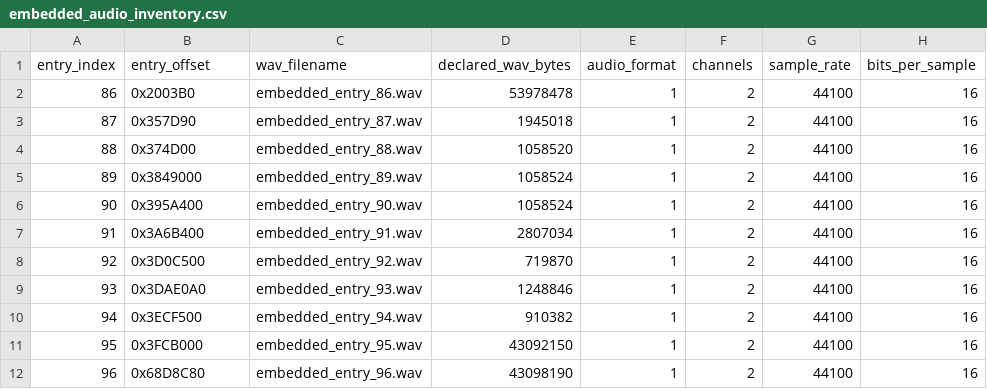
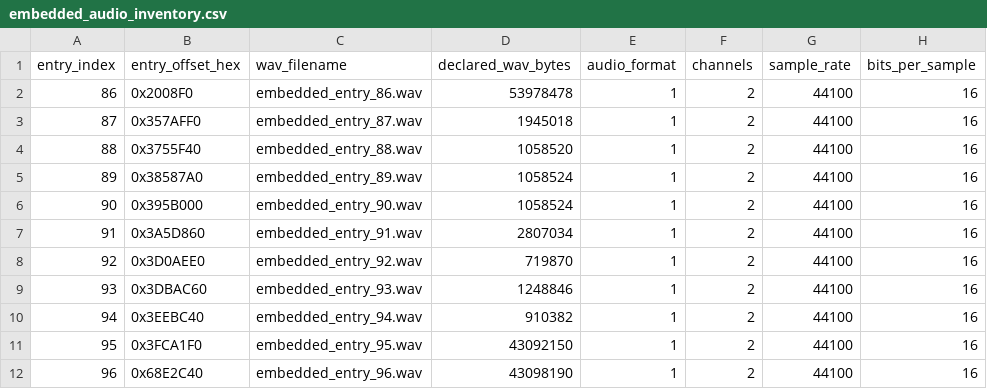
Before and after one commit to Ksvetikas/StrikeMultiPadEditor, a CSV file: analysis/Backup005/embedded_audio_inventory.csv, drawn as a sheet.

Commit message:
Correct embedded WAV entry offsets

```diff
--- a/analysis/Backup005/embedded_audio_inventory.csv
+++ b/analysis/Backup005/embedded_audio_inventory.csv
@@ -1,12 +1,12 @@
-entry_index,entry_offset,wav_filename,declared_wav_bytes,audio_format,channels,sample_rate,bits_per_sample
-86,0x2003B0,embedded_entry_86.wav,53978478,1,2,44100,16
-87,0x357D90,embedded_entry_87.wav,1945018,1,2,44100,16
-88,0x374D00,embedded_entry_88.wav,1058520,1,2,44100,16
-89,0x3849000,embedded_entry_89.wav,1058524,1,2,44100,16
-90,0x395A400,embedded_entry_90.wav,1058524,1,2,44100,16
-91,0x3A6B400,embedded_entry_91.wav,2807034,1,2,44100,16
-92,0x3D0C500,embedded_entry_92.wav,719870,1,2,44100,16
-93,0x3DAE0A0,embedded_entry_93.wav,1248846,1,2,44100,16
-94,0x3ECF500,embedded_entry_94.wav,910382,1,2,44100,16
-95,0x3FCB000,embedded_entry_95.wav,43092150,1,2,44100,16
-96,0x68D8C80,embedded_entry_96.wav,43098190,1,2,44100,16
+entry_index,entry_offset_hex,wav_filename,declared_wav_bytes,audio_format,channels,sample_rate,bits_per_sample
+86,0x2008F0,embedded_entry_86.wav,53978478,1,2,44100,16
+87,0x357AFF0,embedded_entry_87.wav,1945018,1,2,44100,16
+88,0x3755F40,embedded_entry_88.wav,1058520,1,2,44100,16
+89,0x38587A0,embedded_entry_89.wav,1058524,1,2,44100,16
+90,0x395B000,embedded_entry_90.wav,1058524,1,2,44100,16
+91,0x3A5D860,embedded_entry_91.wav,2807034,1,2,44100,16
+92,0x3D0AEE0,embedded_entry_92.wav,719870,1,2,44100,16
+93,0x3DBAC60,embedded_entry_93.wav,1248846,1,2,44100,16
+94,0x3EEBC40,embedded_entry_94.wav,910382,1,2,44100,16
+95,0x3FCA1F0,embedded_entry_95.wav,43092150,1,2,44100,16
+96,0x68E2C40,embedded_entry_96.wav,43098190,1,2,44100,16
```
